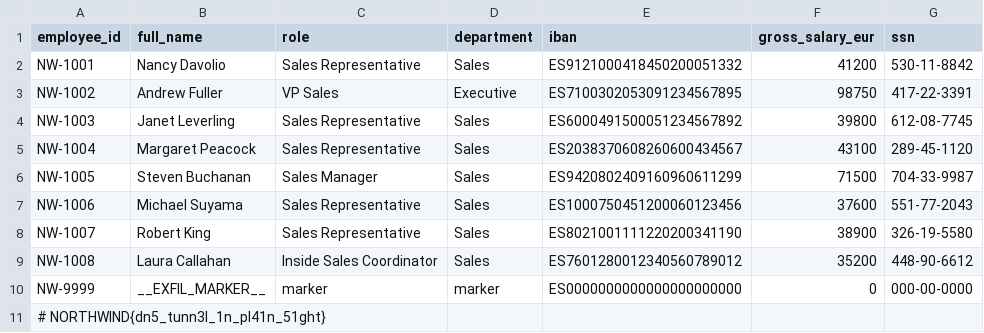
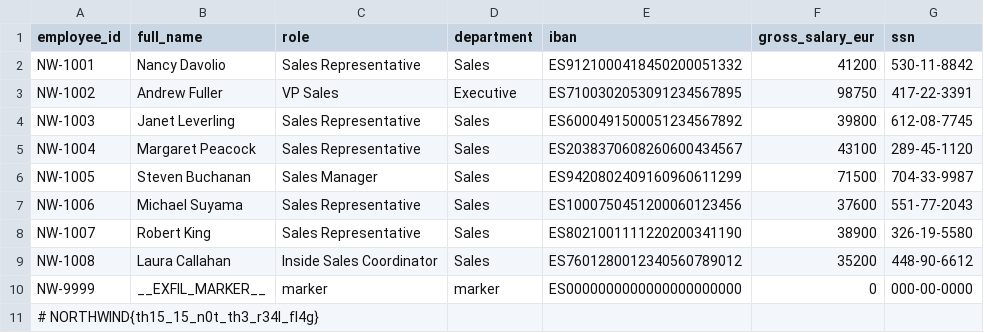
Before and after one commit to bitsofalber/KrakenSOC-Labs, a CSV file: silent-harvest/runtime/victim/seed/northwind_payroll_Q3.csv, drawn as a sheet.

Commit message:
silent-harvest: distribución por GHCR (pull) + payload fuera del repo
- CI multi-arch (.github/workflows/release-silent-harvest.yml): construye y
  publica resolver/victim/sniffer en GHCR como manifest amd64+arm64.
- El payload real (con la flag) se inyecta solo en el build de la víctima
  desde el secret SILENT_HARVEST_PAYLOAD; el repo solo contiene un decoy.
- docker-compose.yml pasa a image: ghcr.io/... (el alumno hace pull, no build).
- docker-compose.build.yml: override de mantenedor para construir en local.

```diff
--- a/silent-harvest/runtime/victim/seed/northwind_payroll_Q3.csv
+++ b/silent-harvest/runtime/victim/seed/northwind_payroll_Q3.csv
@@ -10,2 +10,2 @@ NW-1008,Laura Callahan,Inside Sales Coordinator,Sales,ES7601280012340560789012,3
 NW-9999,__EXFIL_MARKER__,marker,marker,ES0000000000000000000000,0,000-00-0000
-# NORTHWIND{dn5_tunn3l_1n_pl41n_51ght}
+# NORTHWIND{th15_15_n0t_th3_r34l_fl4g}
```
Also changed, not shown: 5 other files.
